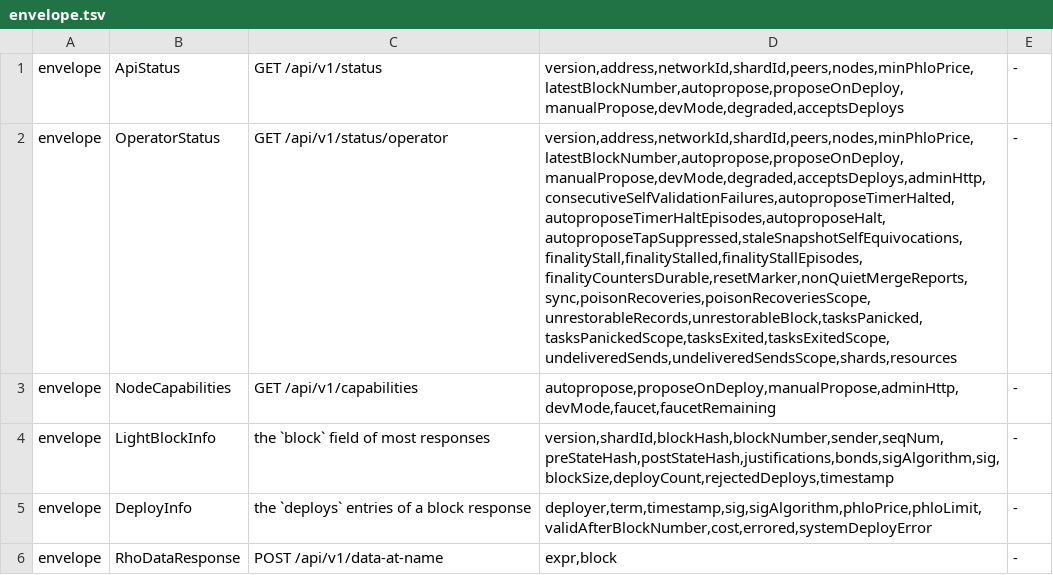
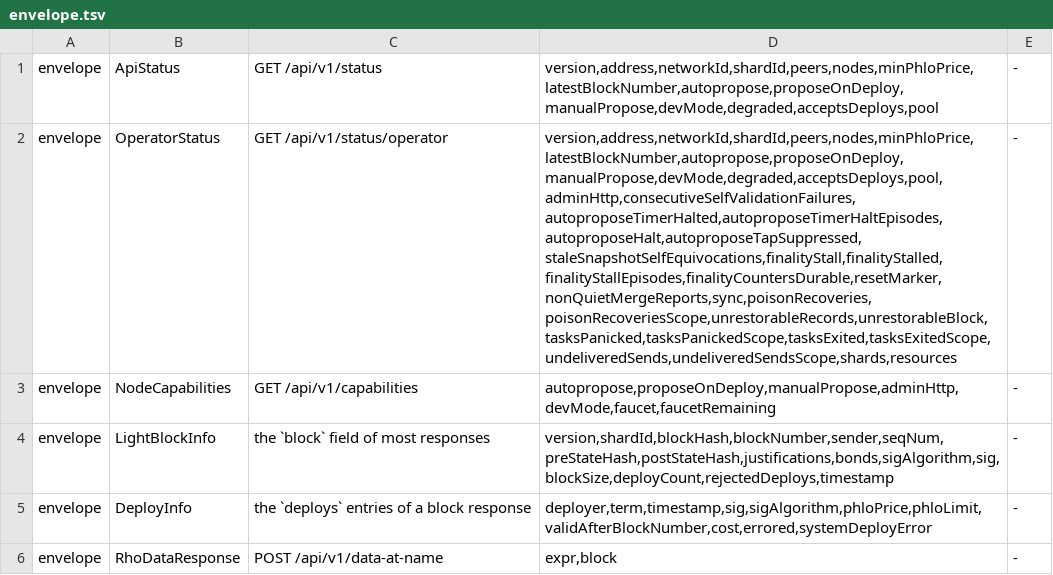
Before and after one commit to aixaria0/rchain-rust, a TSV file: spec/conformance/envelope.tsv, drawn as a sheet; only a part is shown; the diff names each change by its address in the sheet, - before the commit and + after, or states it on an @@ line.

```diff
--- a/spec/conformance/envelope.tsv
+++ b/spec/conformance/envelope.tsv
-D1: version,address,networkId,shardId,peers,nodes,minPhloPrice,latestBlockNumber,autopropose,proposeOnDeploy,manualPropose,devMode,degraded,acceptsDeploys
+D1: version,address,networkId,shardId,peers,nodes,minPhloPrice,latestBlockNumber,autopropose,proposeOnDeploy,manualPropose,devMode,degraded,acceptsDeploys,pool
-D2: version,address,networkId,shardId,peers,nodes,minPhloPrice,latestBlockNumber,autopropose,proposeOnDeploy,manualPropose,devMode,degraded,acceptsDeploys,adminHttp,consecutiveSelfValidationFailures,autoproposeTimerHalted,autoproposeTimerHaltEpisodes,autoproposeHalt,autoproposeTapSuppressed,staleSnapshotSelfEquivocations,finalityStall,finalityStalled,finalityStallEpisodes,finalityCountersDurable,resetMarker,nonQuietMergeReports,sync,poisonRecoveries,poisonRecoveriesScope,unrestorableRecords,unrestorableBlock,tasksPanicked,tasksPanickedScope,tasksExited,tasksExitedScope,undeliveredSends,undeliveredSendsScope,shards,resources
+D2: version,address,networkId,shardId,peers,nodes,minPhloPrice,latestBlockNumber,autopropose,proposeOnDeploy,manualPropose,devMode,degraded,acceptsDeploys,pool,adminHttp,consecutiveSelfValidationFailures,autoproposeTimerHalted,autoproposeTimerHaltEpisodes,autoproposeHalt,autoproposeTapSuppressed,staleSnapshotSelfEquivocations,finalityStall,finalityStalled,finalityStallEpisodes,finalityCountersDurable,resetMarker,nonQuietMergeReports,sync,poisonRecoveries,poisonRecoveriesScope,unrestorableRecords,unrestorableBlock,tasksPanicked,tasksPanickedScope,tasksExited,tasksExitedScope,undeliveredSends,undeliveredSendsScope,shards,resources
```
Also changed, not shown: spec/laws.tsv, 16 other files.
